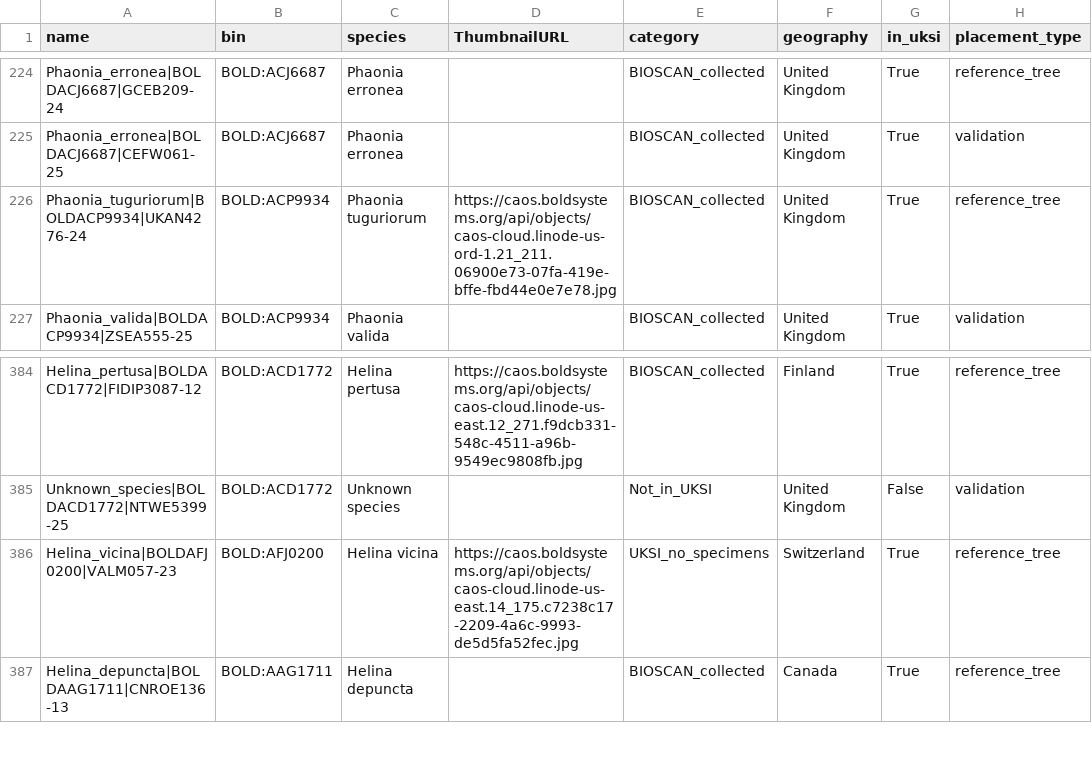
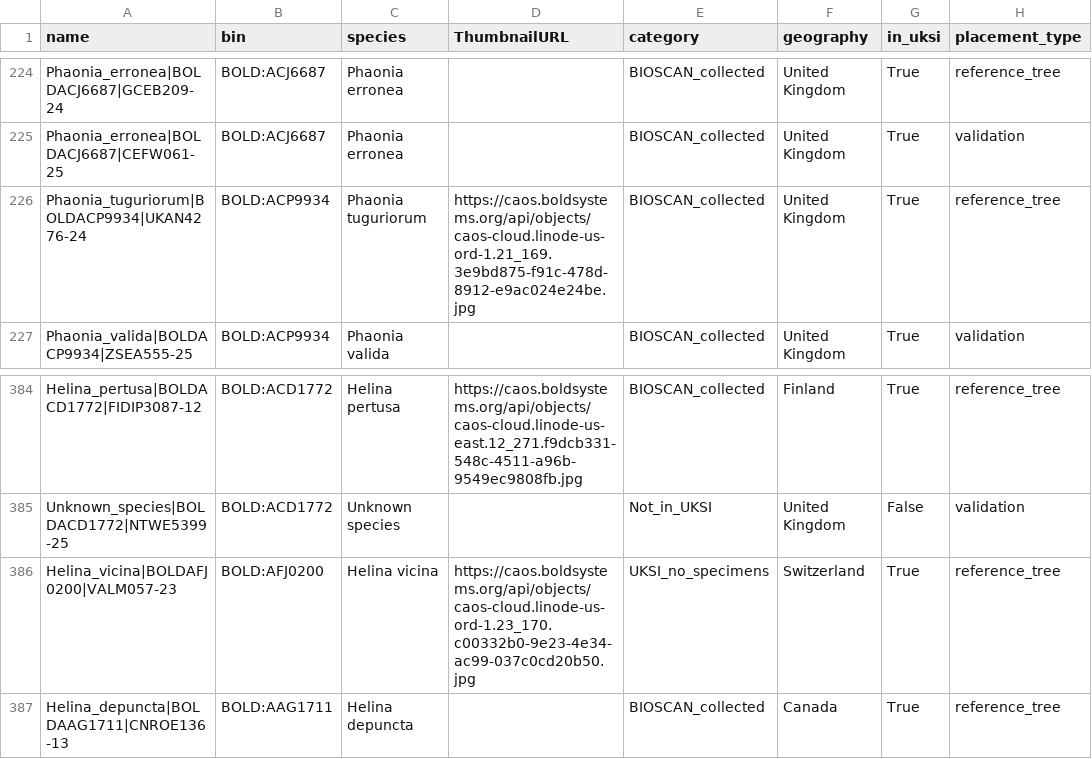
Before and after one commit to LyndallP/bioscan-phylogenetics, a TSV file: data/Muscidae/muscidae_metadata_FINAL.tsv, drawn as a sheet; only a part is shown, gaps mark what is left out; the diff names each change by its address in the sheet, - before the commit and + after, or states it on an @@ line.

Commit message:
Add Muscidae tree and metadata

```diff
--- a/data/Muscidae/muscidae_metadata_FINAL.tsv
+++ b/data/Muscidae/muscidae_metadata_FINAL.tsv
-D226 (ThumbnailURL): https://caos.boldsystems.org/api/objects/caos-cloud.linode-us-ord-1.21_211.06900e73-07fa-419e-bffe-fbd44e0e7e78.jpg
+D226 (ThumbnailURL): https://caos.boldsystems.org/api/objects/caos-cloud.linode-us-ord-1.21_169.3e9bd875-f91c-478d-8912-e9ac024e24be.jpg
-D386 (ThumbnailURL): https://caos.boldsystems.org/api/objects/caos-cloud.linode-us-east.14_175.c7238c17-2209-4a6c-9993-de5d5fa52fec.jpg
+D386 (ThumbnailURL): https://caos.boldsystems.org/api/objects/caos-cloud.linode-us-ord-1.23_170.c00332b0-9e23-4e34-ac99-037c0cd20b50.jpg
```
